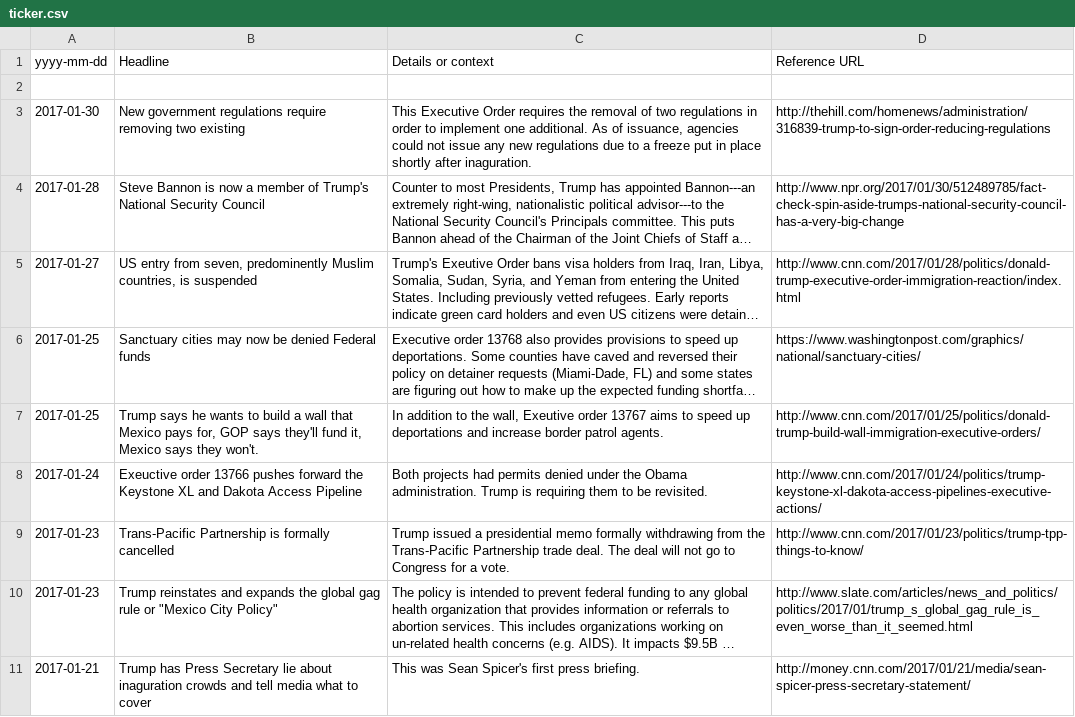
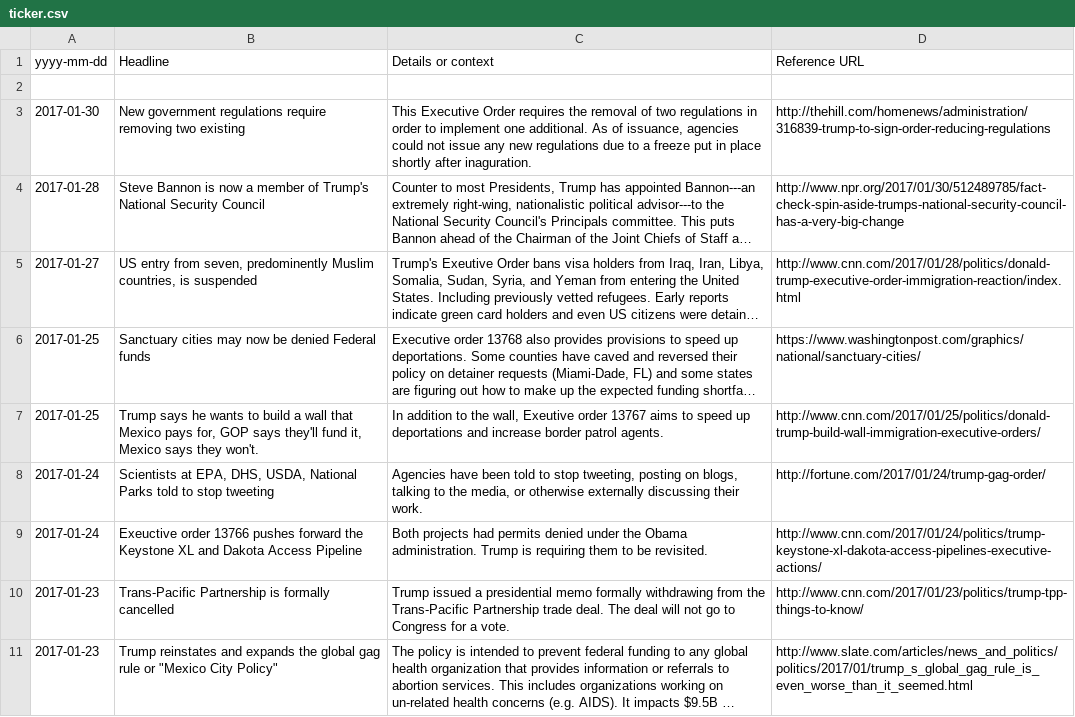
Before and after one commit to tddewey/trumpticker, a CSV file: ticker.csv, drawn as a sheet; only a part is shown; the shorter side is filled out with more unchanged rows; long unchanged cells end in ….

Commit message:
Added: 2017-01-24 social media gag order

```diff
--- a/ticker.csv
+++ b/ticker.csv
@@ -7,2 +7,3 @@ yyyy-mm-dd,Headline,Details or context,Reference URL
 2017-01-25,"Trump says he wants to build a wall that Mexico pays for, GOP says they'll fund it, Mexico says they won't.","In addition to the wall, Exeutive order 13767 aims to speed up deportations and increase border patrol agents.",http://www.cnn.com/2017/01/25/politics/donald-trump-build-wall-immigration-executive-orders/
+2017-01-24,"Scientists at EPA, DHS, USDA, National Parks told to stop tweeting","Agencies have been told to stop tweeting, posting on blogs, talking to the media, or otherwise externally discussing their work.",http://fortune.com/2017/01/24/trump-gag-order/
 2017-01-24,Exeuctive order 13766 pushes forward the Keystone XL and Dakota Access Pipeline,Both projects had permits denied under the Obama administration. Trump is requiring them to be revisited.,http://www.cnn.com/2017/01/24/politics/trump-keystone-xl-dakota-access-pipelines-executive-actions/
```
